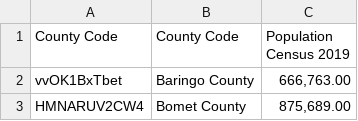
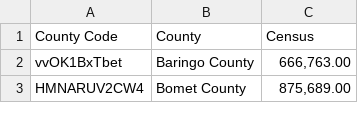
Before and after one commit to kimeudom/DataScience, a CSV file: t question formulation/csv/Population data.csv, drawn as a sheet; only a part is shown.

```diff
--- a/t question formulation/csv/Population data.csv
+++ b/t question formulation/csv/Population data.csv
@@ -1,2 +1,2 @@
-County Code,County Code ,Population Census 2019
+County Code,County,Census
 vvOK1BxTbet,Baringo County,"666,763.00"
```
Also changed, not shown: t question formulation/new_csv/Population data.csv, 1 other file.
